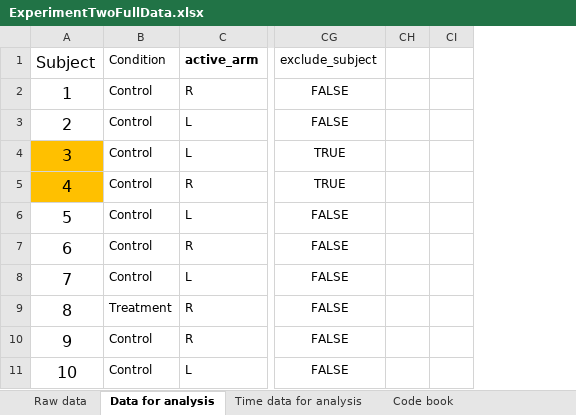
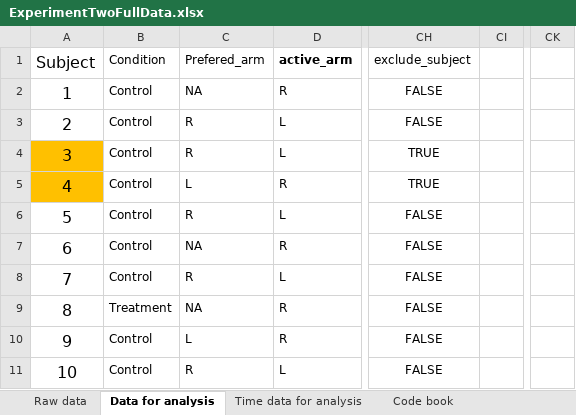
Before and after one commit to FCF98/quarto_manuscript_planaria, an Excel workbook: Datasets/ExperimentTwoFullData.xlsx, sheet Data for analysis, drawn as a sheet; only a part is shown, gaps mark what is left out; values as stored, in another font and other column widths than the file's, no borders; conditional formats not drawn; removed rows and columns are numbered as before the commit, all else as after; the diff names each change by its address in the sheet, - before the commit and + after, or states it on an @@ line.

Commit message:
added initial arm preference data

```diff
--- a/Datasets/ExperimentTwoFullData.xlsx (sheet Data for analysis)
+++ b/Datasets/ExperimentTwoFullData.xlsx (sheet Data for analysis)
+column C (Prefered_arm), rows 2-11: NA | R | R | L | R | NA | R | NA | L | R
-column CH, empty
+column CK, empty
```
Also changed, not shown: sheet Raw data, formulas that keep their value.
